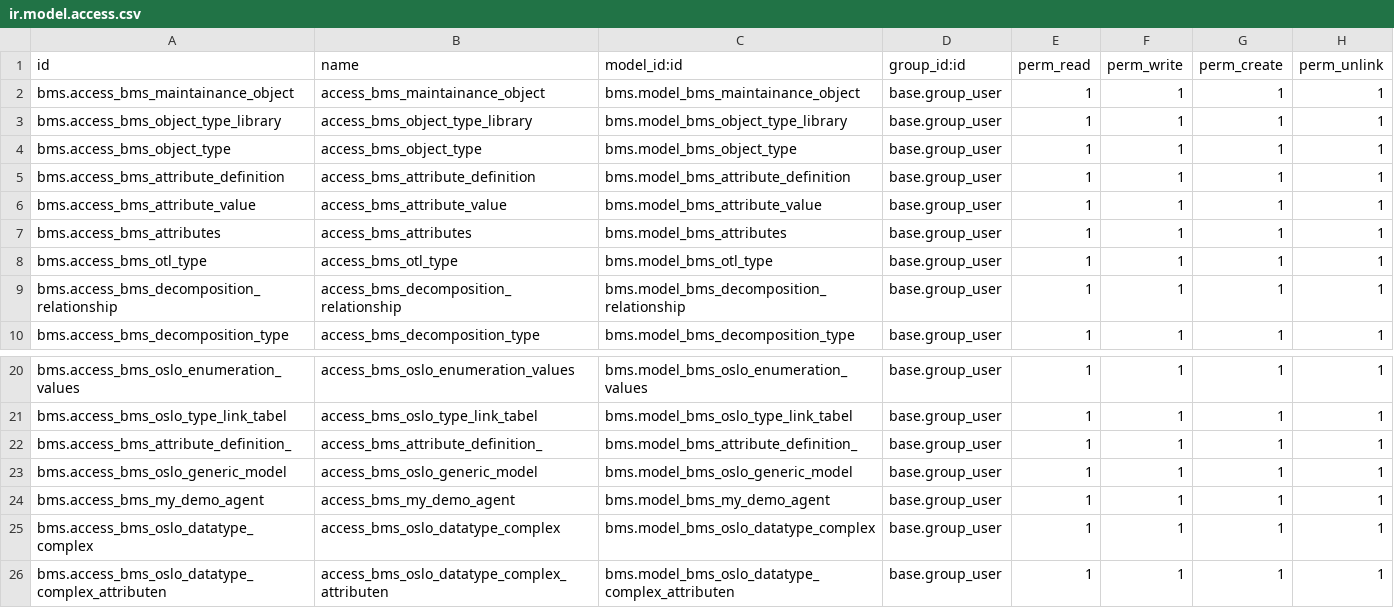
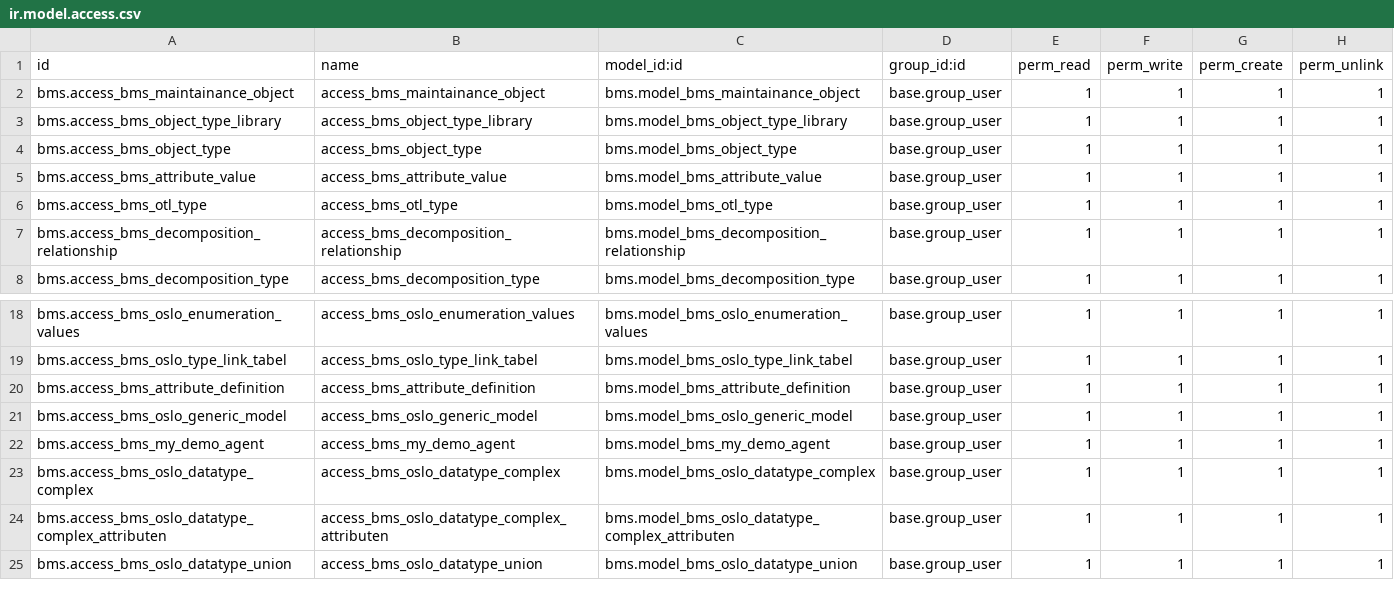
Before and after one commit to engitest-02/bms, a CSV file: bms/security/ir.model.access.csv, drawn as a sheet; only a part is shown, gaps mark what is left out; the shorter side is filled out with more unchanged rows.

```diff
--- a/bms/security/ir.model.access.csv
+++ b/bms/security/ir.model.access.csv
@@ -4,5 +4,3 @@ bms.access_bms_object_type_library,access_bms_object_type_library,bms.model_bms_
 bms.access_bms_object_type,access_bms_object_type,bms.model_bms_object_type,base.group_user,1,1,1,1
-bms.access_bms_attribute_definition,access_bms_attribute_definition,bms.model_bms_attribute_definition,base.group_user,1,1,1,1
 bms.access_bms_attribute_value,access_bms_attribute_value,bms.model_bms_attribute_value,base.group_user,1,1,1,1
-bms.access_bms_attributes,access_bms_attributes,bms.model_bms_attributes,base.group_user,1,1,1,1
 bms.access_bms_otl_type,access_bms_otl_type,bms.model_bms_otl_type,base.group_user,1,1,1,1
@@ -21,3 +19,3 @@ bms.access_bms_oslo_enumeration_values,access_bms_oslo_enumeration_values,bms.mo
 bms.access_bms_oslo_type_link_tabel,access_bms_oslo_type_link_tabel,bms.model_bms_oslo_type_link_tabel,base.group_user,1,1,1,1
-bms.access_bms_attribute_definition_,access_bms_attribute_definition_,bms.model_bms_attribute_definition_,base.group_user,1,1,1,1
+bms.access_bms_attribute_definition,access_bms_attribute_definition,bms.model_bms_attribute_definition,base.group_user,1,1,1,1
 bms.access_bms_oslo_generic_model,access_bms_oslo_generic_model,bms.model_bms_oslo_generic_model,base.group_user,1,1,1,1
```
Also changed, not shown: 21 other files.
